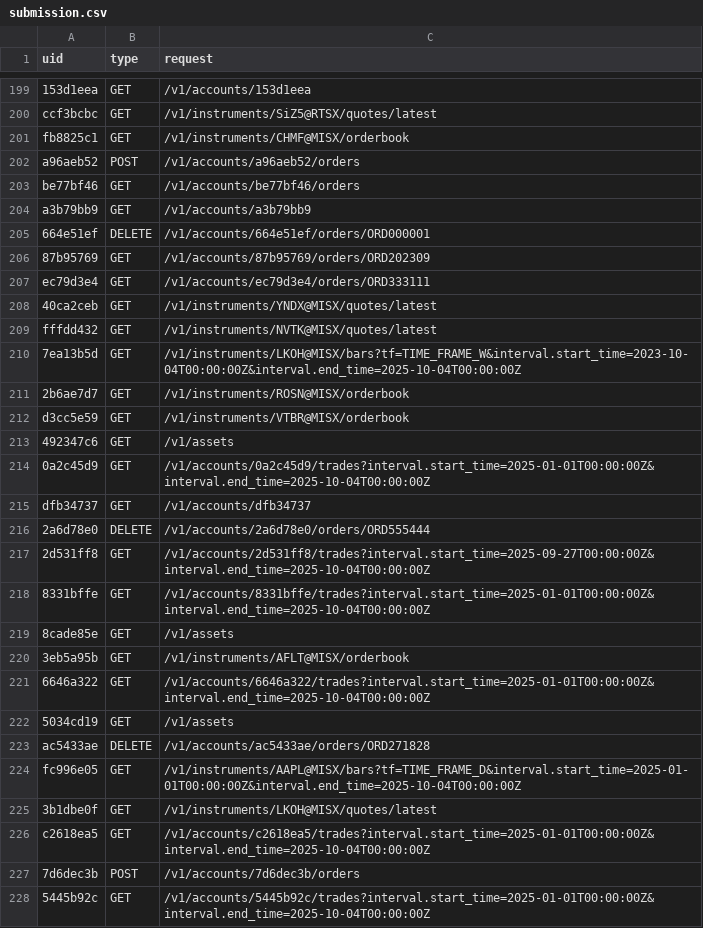
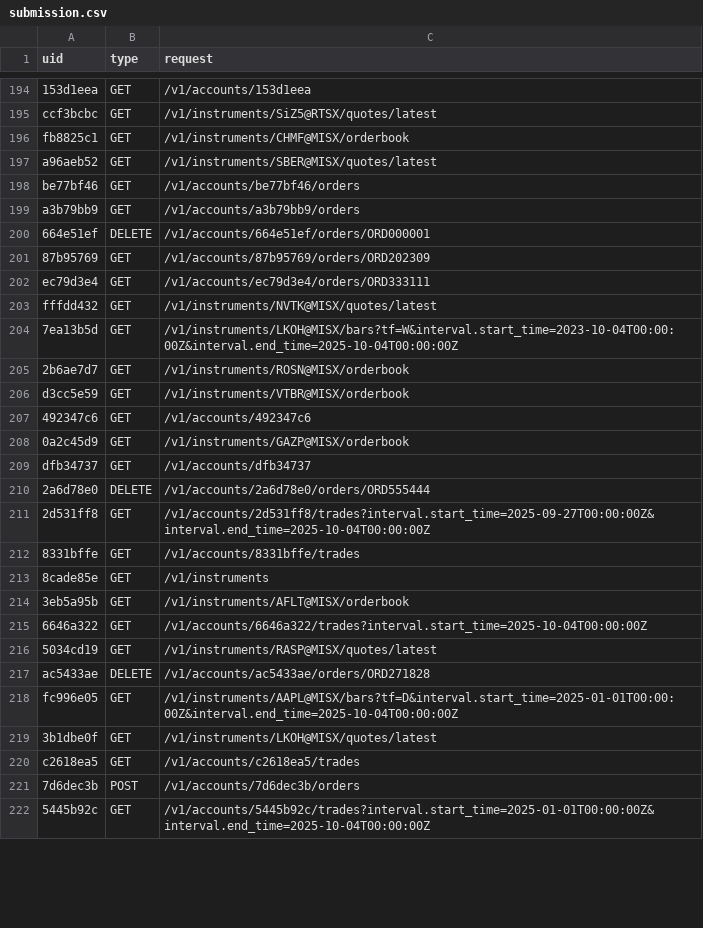
Before and after one commit to sobakaruzhaya/finaicus, a CSV file: submission.csv, drawn as a sheet; only a part is shown, gaps mark what is left out; the diff covers the shown part only.

```diff
--- a/submission.csv
+++ b/submission.csv
@@ -201,5 +196,5 @@ ccf3bcbc;GET;/v1/instruments/SiZ5@RTSX/quotes/latest
 fb8825c1;GET;/v1/instruments/CHMF@MISX/orderbook
-a96aeb52;POST;/v1/accounts/a96aeb52/orders
+a96aeb52;GET;/v1/instruments/SBER@MISX/quotes/latest
 be77bf46;GET;/v1/accounts/be77bf46/orders
-a3b79bb9;GET;/v1/accounts/a3b79bb9
+a3b79bb9;GET;/v1/accounts/a3b79bb9/orders
 664e51ef;DELETE;/v1/accounts/664e51ef/orders/ORD000001
@@ -207,9 +202,8 @@ a3b79bb9;GET;/v1/accounts/a3b79bb9
 ec79d3e4;GET;/v1/accounts/ec79d3e4/orders/ORD333111
-40ca2ceb;GET;/v1/instruments/YNDX@MISX/quotes/latest
 fffdd432;GET;/v1/instruments/NVTK@MISX/quotes/latest
-7ea13b5d;GET;/v1/instruments/LKOH@MISX/bars?tf=TIME_FRAME_W&interval.start_time=2023-10-04T00:00:00Z&interval.end_time=2025-10-04T00:00:00Z
+7ea13b5d;GET;/v1/instruments/LKOH@MISX/bars?tf=W&interval.start_time=2023-10-04T00:00:00Z&interval.end_time=2025-10-04T00:00:00Z
 2b6ae7d7;GET;/v1/instruments/ROSN@MISX/orderbook
 d3cc5e59;GET;/v1/instruments/VTBR@MISX/orderbook
-492347c6;GET;/v1/assets
-0a2c45d9;GET;/v1/accounts/0a2c45d9/trades?interval.start_time=2025-01-01T00:00:00Z&interval.end_time=2025-10-04T00:00:00Z
+492347c6;GET;/v1/accounts/492347c6
+0a2c45d9;GET;/v1/instruments/GAZP@MISX/orderbook
 dfb34737;GET;/v1/accounts/dfb34737
@@ -217,11 +211,11 @@ dfb34737;GET;/v1/accounts/dfb34737
 2d531ff8;GET;/v1/accounts/2d531ff8/trades?interval.start_time=2025-09-27T00:00:00Z&interval.end_time=2025-10-04T00:00:00Z
-8331bffe;GET;/v1/accounts/8331bffe/trades?interval.start_time=2025-01-01T00:00:00Z&interval.end_time=2025-10-04T00:00:00Z
-8cade85e;GET;/v1/assets
+8331bffe;GET;/v1/accounts/8331bffe/trades
+8cade85e;GET;/v1/instruments
 3eb5a95b;GET;/v1/instruments/AFLT@MISX/orderbook
-6646a322;GET;/v1/accounts/6646a322/trades?interval.start_time=2025-01-01T00:00:00Z&interval.end_time=2025-10-04T00:00:00Z
-5034cd19;GET;/v1/assets
+6646a322;GET;/v1/accounts/6646a322/trades?interval.start_time=2025-10-04T00:00:00Z
+5034cd19;GET;/v1/instruments/RASP@MISX/quotes/latest
 ac5433ae;DELETE;/v1/accounts/ac5433ae/orders/ORD271828
-fc996e05;GET;/v1/instruments/AAPL@MISX/bars?tf=TIME_FRAME_D&interval.start_time=2025-01-01T00:00:00Z&interval.end_time=2025-10-04T00:00:00Z
+fc996e05;GET;/v1/instruments/AAPL@MISX/bars?tf=D&interval.start_time=2025-01-01T00:00:00Z&interval.end_time=2025-10-04T00:00:00Z
 3b1dbe0f;GET;/v1/instruments/LKOH@MISX/quotes/latest
-c2618ea5;GET;/v1/accounts/c2618ea5/trades?interval.start_time=2025-01-01T00:00:00Z&interval.end_time=2025-10-04T00:00:00Z
+c2618ea5;GET;/v1/accounts/c2618ea5/trades
 7d6dec3b;POST;/v1/accounts/7d6dec3b/orders
```
Also changed, not shown: 9 removed rows and 142 edited cells elsewhere in this file, data/test.csv, 2 other files.
